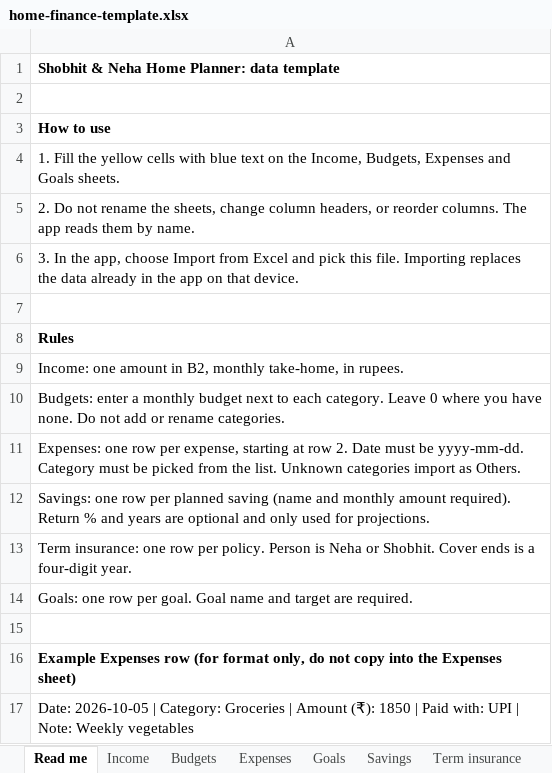
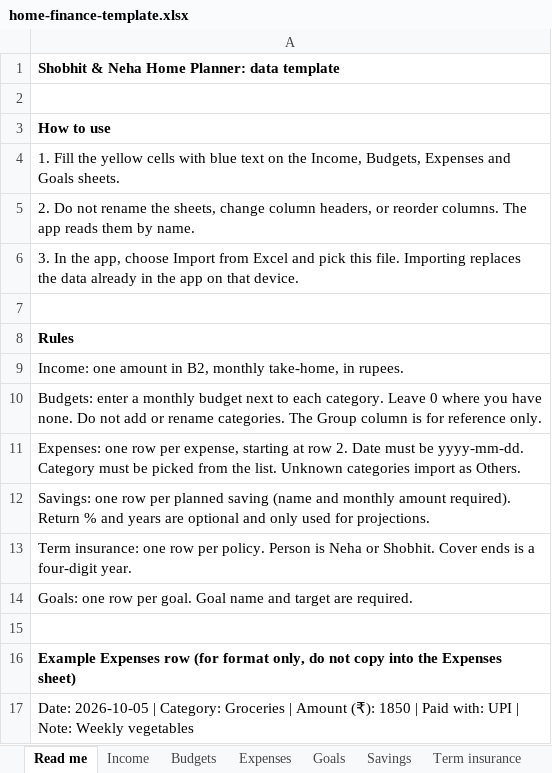
Before and after one commit to vd6242/Practical_Applications, an Excel workbook: home-finance-template.xlsx, sheet Read me, drawn as a sheet; values as stored, in another font and other column widths than the file's, no borders; the diff names each change by its address in the sheet, - before the commit and + after, or states it on an @@ line.

```diff
--- a/home-finance-template.xlsx (sheet Read me)
+++ b/home-finance-template.xlsx (sheet Read me)
-A10: …rename categories.
+A10: …rename categories. The Group column is for reference only.
```
Also changed, not shown: sheet Budgets, formulas that keep their value, 2 other files.
